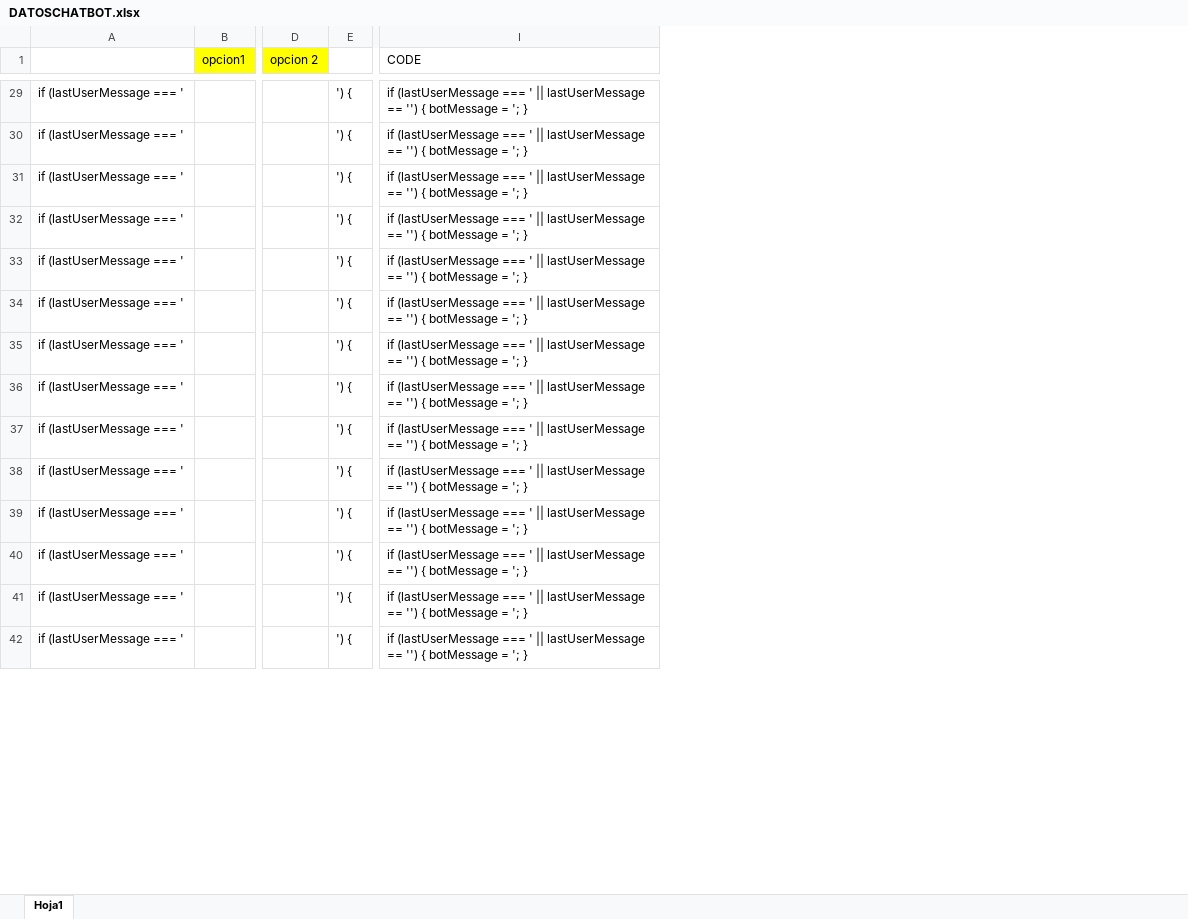
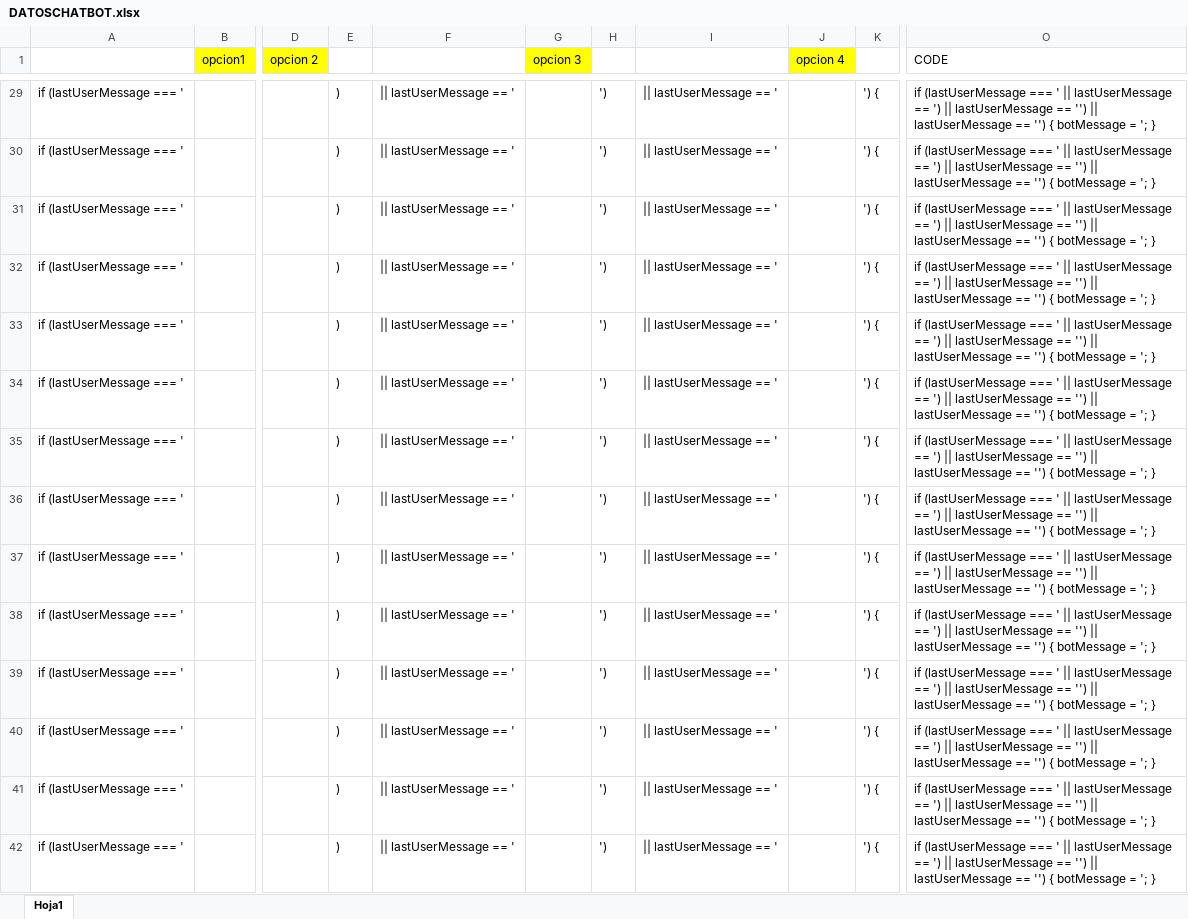
Before and after one commit to Bengiecc/Tematico-III, an Excel workbook: ChatBot/DATOSCHATBOT.xlsx, sheet Hoja1, drawn as a sheet; only a part is shown, gaps mark what is left out; values as stored, in another font and other column widths than the file's, no borders; addresses are those after the commit; the diff covers the shown part only; the diff names each change by its address in the sheet, - before the commit and + after, or states it on an @@ line.

Commit message:
v2
chatbot

```diff
--- a/ChatBot/DATOSCHATBOT.xlsx (sheet Hoja1)
+++ b/ChatBot/DATOSCHATBOT.xlsx (sheet Hoja1)
+column E, rows 29-42: all )
+column F, rows 29-42: all || lastUserMessage == '
+column G (opcion 3), empty
+column H, rows 29-42: all ')
+column I, rows 29-42: all || lastUserMessage == '
+column J (opcion 4), empty
-O29:O42 (CODE): …lastUserMessage == '') {…
+O29:O42 (CODE): …lastUserMessage == ') || lastUserMessage == '') || lastUserMessage == '') {…
```
Also changed, not shown: 87 edited cells elsewhere in this sheet.
